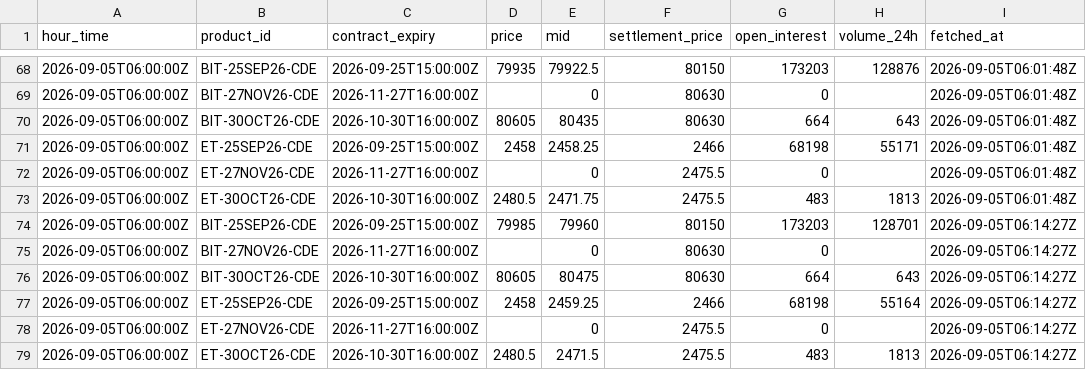
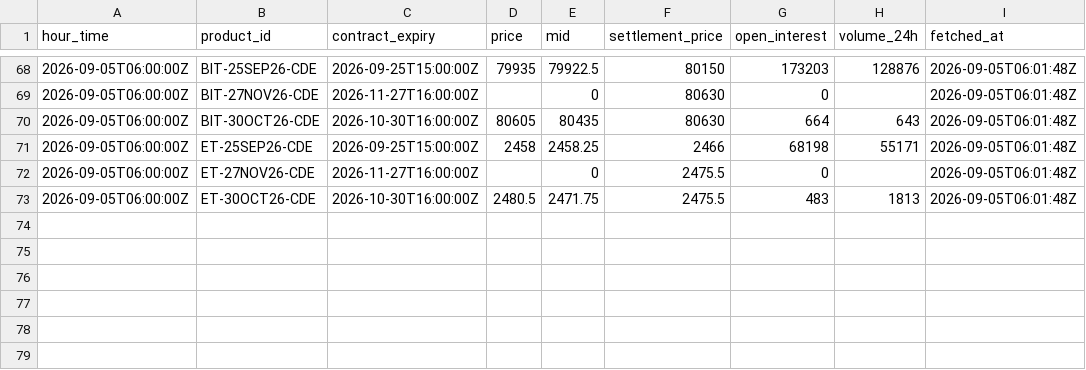
Before and after one commit to luke-cramer/ai-trading, a CSV file: data/carry/dated/2026-09.csv, drawn as a sheet; only a part is shown, gaps mark what is left out.

```diff
--- a/data/carry/dated/2026-09.csv
+++ b/data/carry/dated/2026-09.csv
@@ -73,7 +73 @@ hour_time,product_id,contract_expiry,price,mid,settlement_price,open_interest,vo
 2026-09-05T06:00:00Z,ET-30OCT26-CDE,2026-10-30T16:00:00Z,2480.5,2471.75,2475.5,483,1813,2026-09-05T06:01:48Z
-2026-09-05T06:00:00Z,BIT-25SEP26-CDE,2026-09-25T15:00:00Z,79985,79960,80150,173203,128701,2026-09-05T06:14:27Z
-2026-09-05T06:00:00Z,BIT-27NOV26-CDE,2026-11-27T16:00:00Z,,0,80630,0,,2026-09-05T06:14:27Z
-2026-09-05T06:00:00Z,BIT-30OCT26-CDE,2026-10-30T16:00:00Z,80605,80475,80630,664,643,2026-09-05T06:14:27Z
-2026-09-05T06:00:00Z,ET-25SEP26-CDE,2026-09-25T15:00:00Z,2458,2459.25,2466,68198,55164,2026-09-05T06:14:27Z
-2026-09-05T06:00:00Z,ET-27NOV26-CDE,2026-11-27T16:00:00Z,,0,2475.5,0,,2026-09-05T06:14:27Z
-2026-09-05T06:00:00Z,ET-30OCT26-CDE,2026-10-30T16:00:00Z,2480.5,2471.5,2475.5,483,1813,2026-09-05T06:14:27Z
```
Also changed, not shown: data/carry/funding/2026-09.csv, data/carry/spot/2026-09.csv, 5 other files.
